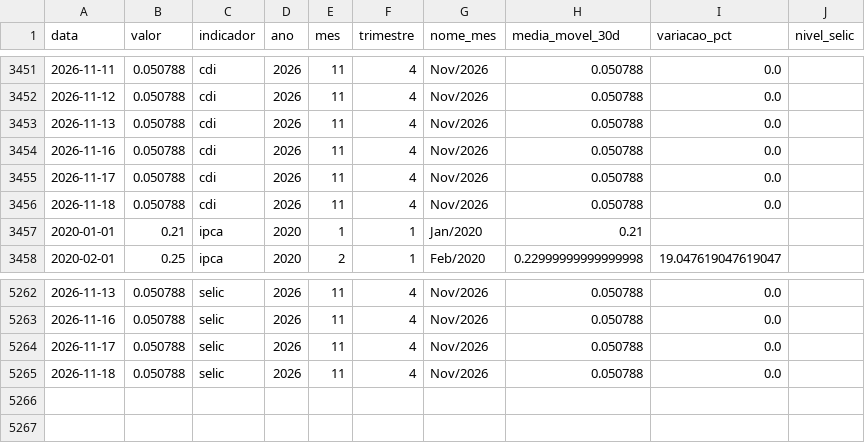
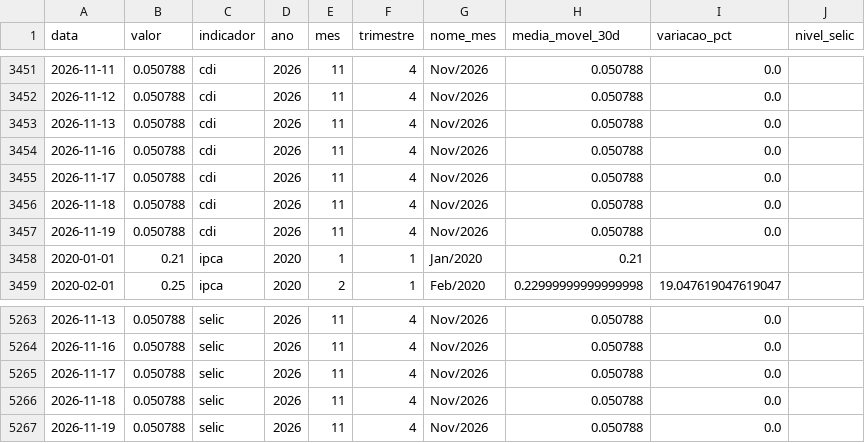
Before and after one commit to JackelineTesch/pipeline-indicadores-financeiros-bcb, a CSV file: data/processed/indicadores_atual.csv, drawn as a sheet; only a part is shown, gaps mark what is left out.

```diff
--- a/data/processed/indicadores_atual.csv
+++ b/data/processed/indicadores_atual.csv
@@ -3456,2 +3456,3 @@ data,valor,indicador,ano,mes,trimestre,nome_mes,media_movel_30d,variacao_pct,niv
 2026-11-18,0.050788,cdi,2026,11,4,Nov/2026,0.050788,0.0,
+2026-11-19,0.050788,cdi,2026,11,4,Nov/2026,0.050788,0.0,
 2020-01-01,0.21,ipca,2020,1,1,Jan/2020,0.21,,
@@ -5265 +5266,2 @@ data,valor,indicador,ano,mes,trimestre,nome_mes,media_movel_30d,variacao_pct,niv
 2026-11-18,0.050788,selic,2026,11,4,Nov/2026,0.050788,0.0,
+2026-11-19,0.050788,selic,2026,11,4,Nov/2026,0.050788,0.0,
```
